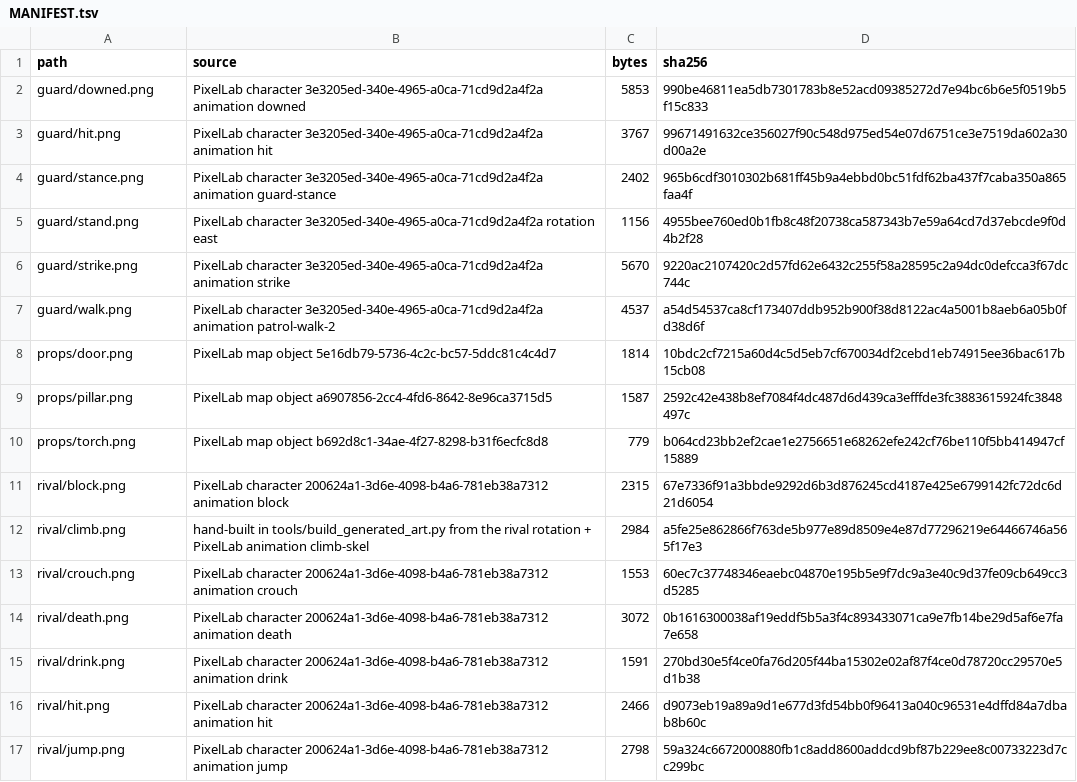
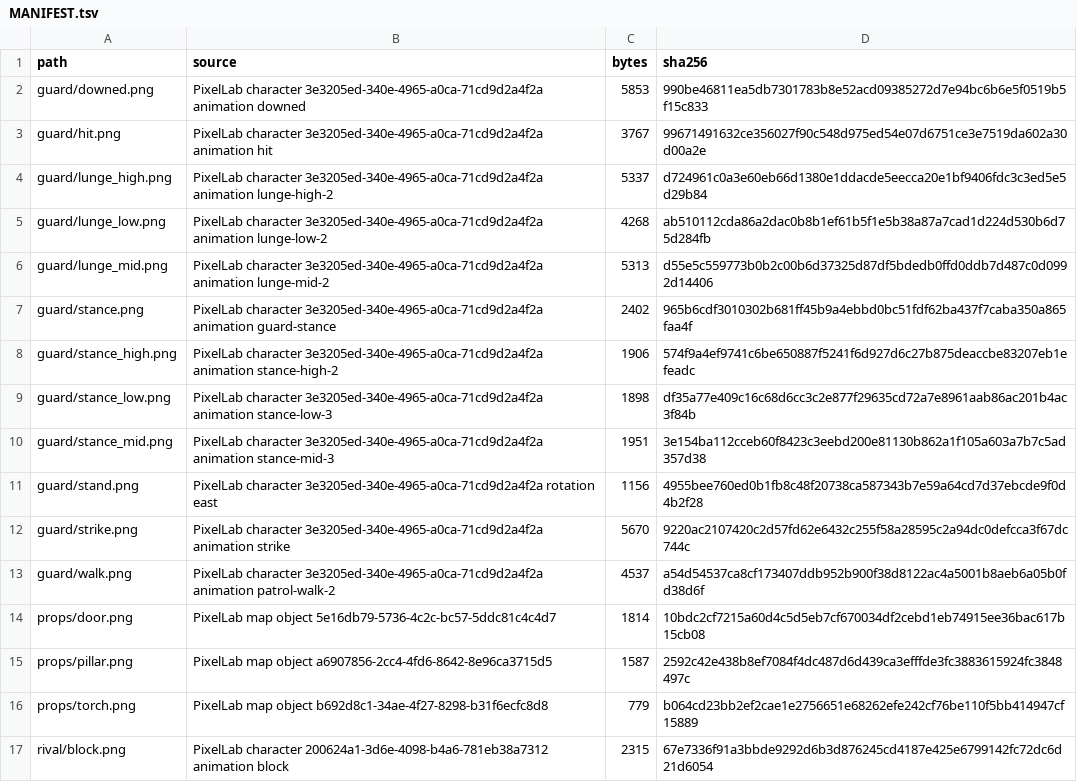
Before and after one commit to SaadSatter/princeofpersia_reconstruction, a TSV file: assets/generated/MANIFEST.tsv, drawn as a sheet; only a part is shown; the shorter side is filled out with more unchanged rows; the diff covers the shown part only.

```diff
--- a/assets/generated/MANIFEST.tsv
+++ b/assets/generated/MANIFEST.tsv
@@ -3,3 +3,9 @@ guard/downed.png	PixelLab character 3e3205ed-340e-4965-a0ca-71cd9d2a4f2a animati
 guard/hit.png	PixelLab character 3e3205ed-340e-4965-a0ca-71cd9d2a4f2a animation hit	3767	99671491632ce356027f90c548d975ed54e07d6751ce3e7519da602a30d00a2e
+guard/lunge_high.png	PixelLab character 3e3205ed-340e-4965-a0ca-71cd9d2a4f2a animation lunge-high-2	5337	d724961c0a3e60eb66d1380e1ddacde5eecca20e1bf9406fdc3c3ed5e5d29b84
+guard/lunge_low.png	PixelLab character 3e3205ed-340e-4965-a0ca-71cd9d2a4f2a animation lunge-low-2	4268	ab510112cda86a2dac0b8b1ef61b5f1e5b38a87a7cad1d224d530b6d75d284fb
+guard/lunge_mid.png	PixelLab character 3e3205ed-340e-4965-a0ca-71cd9d2a4f2a animation lunge-mid-2	5313	d55e5c559773b0b2c00b6d37325d87df5bdedb0ffd0ddb7d487c0d0992d14406
 guard/stance.png	PixelLab character 3e3205ed-340e-4965-a0ca-71cd9d2a4f2a animation guard-stance	2402	965b6cdf3010302b681ff45b9a4ebbd0bc51fdf62ba437f7caba350a865faa4f
+guard/stance_high.png	PixelLab character 3e3205ed-340e-4965-a0ca-71cd9d2a4f2a animation stance-high-2	1906	574f9a4ef9741c6be650887f5241f6d927d6c27b875deaccbe83207eb1efeadc
+guard/stance_low.png	PixelLab character 3e3205ed-340e-4965-a0ca-71cd9d2a4f2a animation stance-low-3	1898	df35a77e409c16c68d6cc3c2e877f29635cd72a7e8961aab86ac201b4ac3f84b
+guard/stance_mid.png	PixelLab character 3e3205ed-340e-4965-a0ca-71cd9d2a4f2a animation stance-mid-3	1951	3e154ba112cceb60f8423c3eebd200e81130b862a1f105a603a7b7c5ad357d38
 guard/stand.png	PixelLab character 3e3205ed-340e-4965-a0ca-71cd9d2a4f2a rotation east	1156	4955bee760ed0b1fb8c48f20738ca587343b7e59a64cd7d37ebcde9f0d4b2f28
```
Also changed, not shown: 10 added rows and 2 edited cells elsewhere in this file, 19 other files.
